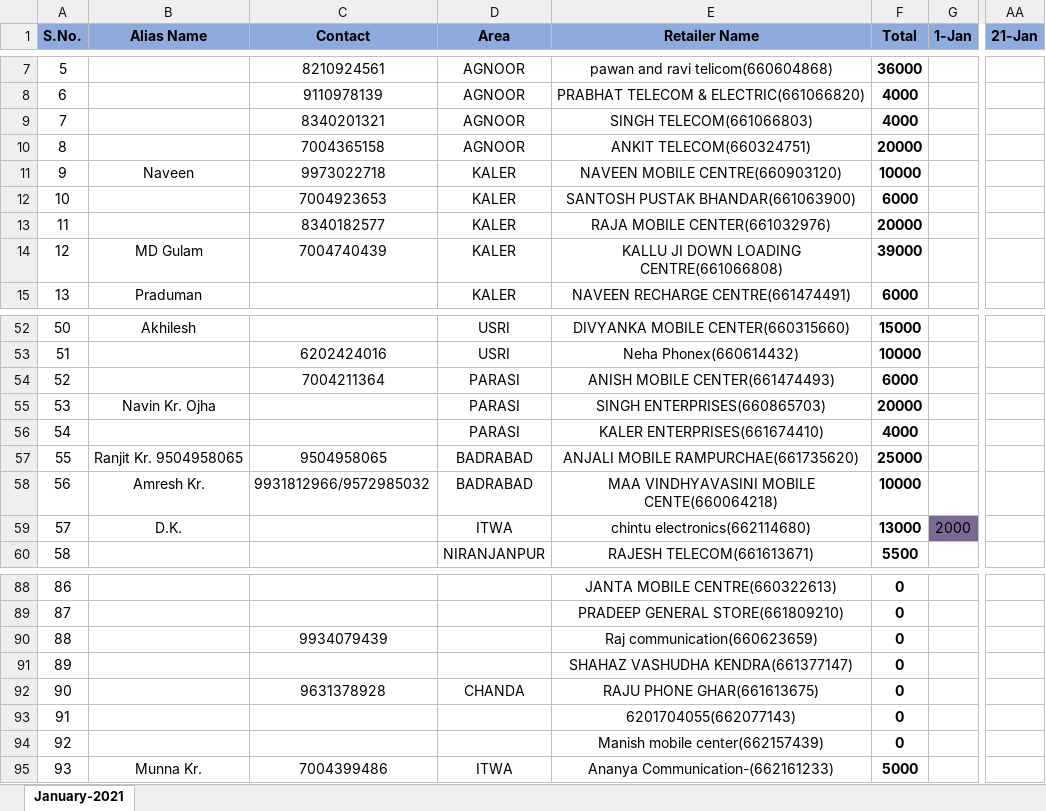
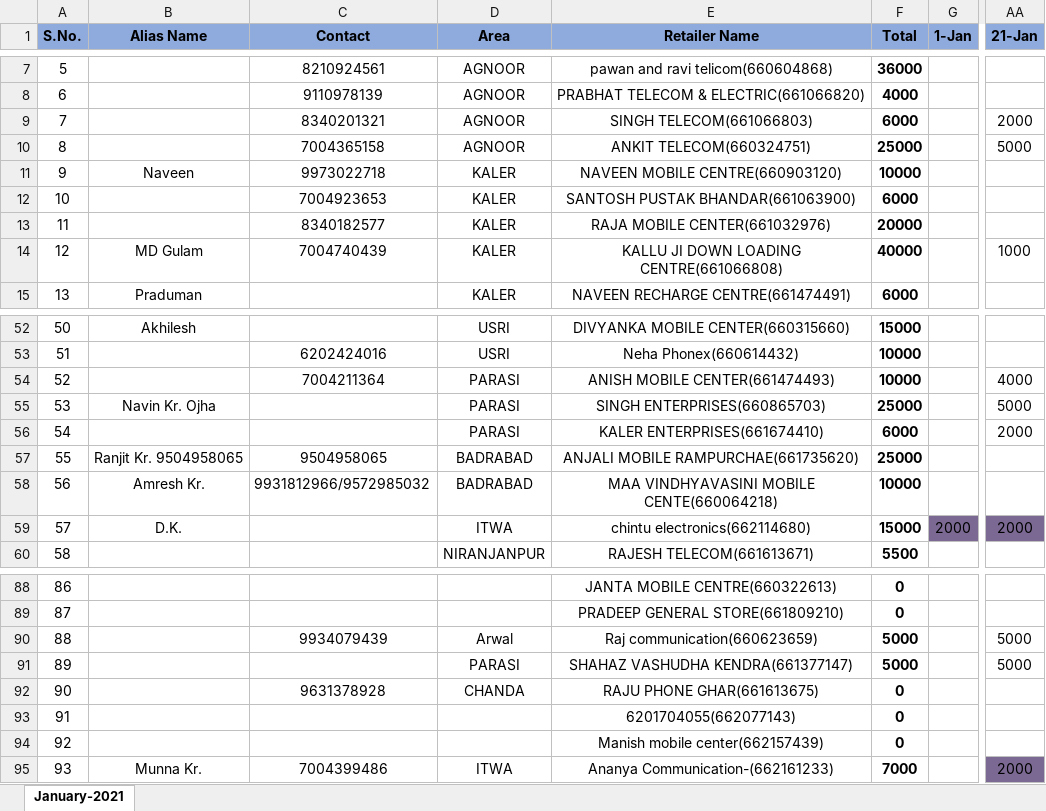
Before and after one commit to PalakEnterprises/DailyReport, an Excel workbook: Daily Collection/January-2021-Collection.xlsx, sheet January-2021, drawn as a sheet; only a part is shown, gaps mark what is left out; values as stored, in another font and other column widths than the file's, no borders; the diff covers the shown part only; the diff names each change by its address in the sheet, - before the commit and + after, or states it on an @@ line.

```diff
--- a/Daily Collection/January-2021-Collection.xlsx (sheet January-2021)
+++ b/Daily Collection/January-2021-Collection.xlsx (sheet January-2021)
-F9 (Total): 4000
+F9 (Total): 6000
-AA9 (21-Jan): (empty)
+AA9 (21-Jan): 2000
-F10 (Total): 20000
+F10 (Total): 25000
-AA10 (21-Jan): (empty)
+AA10 (21-Jan): 5000
-F14 (Total): 39000
+F14 (Total): 40000
-AA14 (21-Jan): (empty)
+AA14 (21-Jan): 1000
-F54 (Total): 6000
+F54 (Total): 10000
-AA54 (21-Jan): (empty)
+AA54 (21-Jan): 4000
-F55 (Total): 20000
+F55 (Total): 25000
-AA55 (21-Jan): (empty)
+AA55 (21-Jan): 5000
-F56 (Total): 4000
+F56 (Total): 6000
-AA56 (21-Jan): (empty)
+AA56 (21-Jan): 2000
-F59 (Total): 13000
+F59 (Total): 15000
-AA59 (21-Jan): (empty)
+AA59 (21-Jan): 2000
-AA59 fill: none
+AA59 fill: #7B6993
-D90 (Area): (empty)
+D90 (Area): Arwal
-F90:F91 (Total): 0
+F90:F91 (Total): 5000
-AA90:AA91 (21-Jan): (empty)
+AA90:AA91 (21-Jan): 5000
-D91 (Area): (empty)
+D91 (Area): PARASI
-F95 (Total): 5000
+F95 (Total): 7000
-AA95 (21-Jan): (empty)
+AA95 (21-Jan): 2000
-AA95 fill: none
+AA95 fill: #7B6993
```
Also changed, not shown: 21 edited cells and cell formats elsewhere in this sheet, Daily Orders/January-2021-Orders.xlsx, WalletFundAddedStatement.xlsx, 1 other file.
